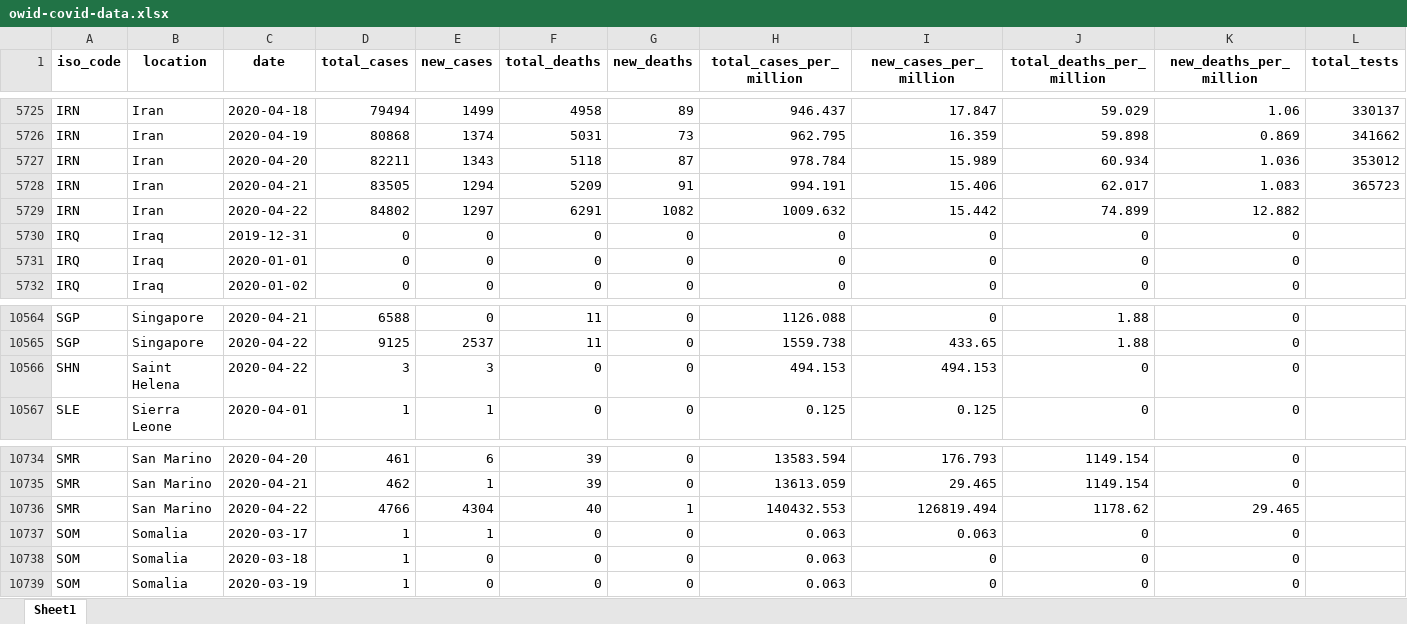
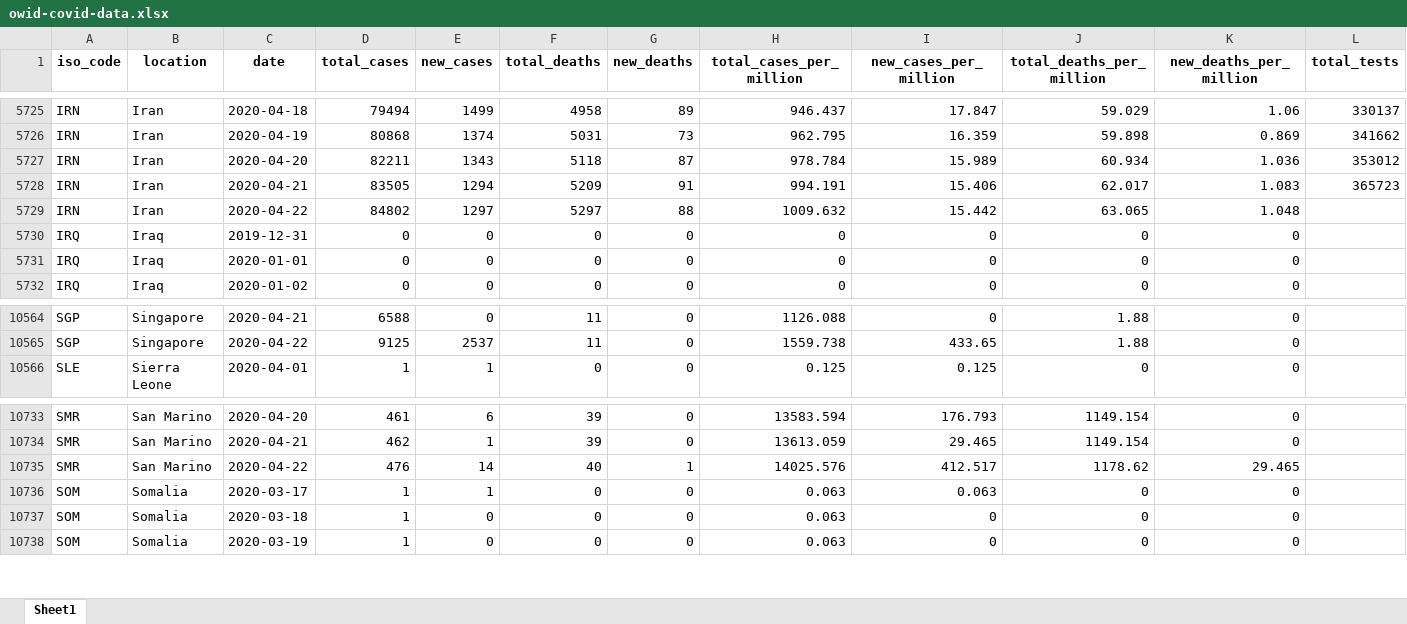
Before and after one commit to hjstein/covid-19-data, an Excel workbook: public/data/owid-covid-data.xlsx, sheet Sheet1, drawn as a sheet; only a part is shown, gaps mark what is left out; values as stored, in another font and other column widths than the file's, no borders; removed rows and columns are numbered as before the commit, all else as after; rows hold the shown columns only; the diff names each change by its address in the sheet, - before the commit and + after, or states it on an @@ line.

```diff
--- a/public/data/owid-covid-data.xlsx (sheet Sheet1)
+++ b/public/data/owid-covid-data.xlsx (sheet Sheet1)
-F5729 (total_deaths): 6291
+F5729 (total_deaths): 5297
-G5729 (new_deaths): 1082
+G5729 (new_deaths): 88
-J5729 (total_deaths_per_million): 74.899
+J5729 (total_deaths_per_million): 63.065
-K5729 (new_deaths_per_million): 12.882
+K5729 (new_deaths_per_million): 1.048
-row 10566: SHN | Saint Helena | 2020-04-22 | 3 | 3 | 0 | 0 | 494.153 | 494.153 | 0 | 0
-D10735 (total_cases): 4766
+D10735 (total_cases): 476
-E10735 (new_cases): 4304
+E10735 (new_cases): 14
-H10735 (total_cases_per_million): 140432.553
+H10735 (total_cases_per_million): 14025.576
-I10735 (new_cases_per_million): 126819.494
+I10735 (new_cases_per_million): 412.517
```
Also changed, not shown: scripts/input/ecdc/releases/2020-04-22.xlsx, 13 other files.
